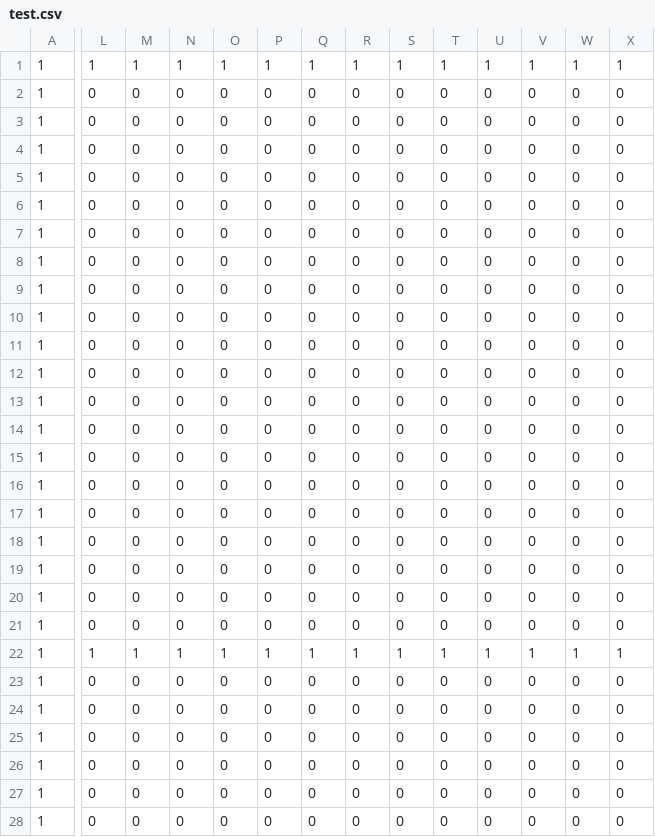
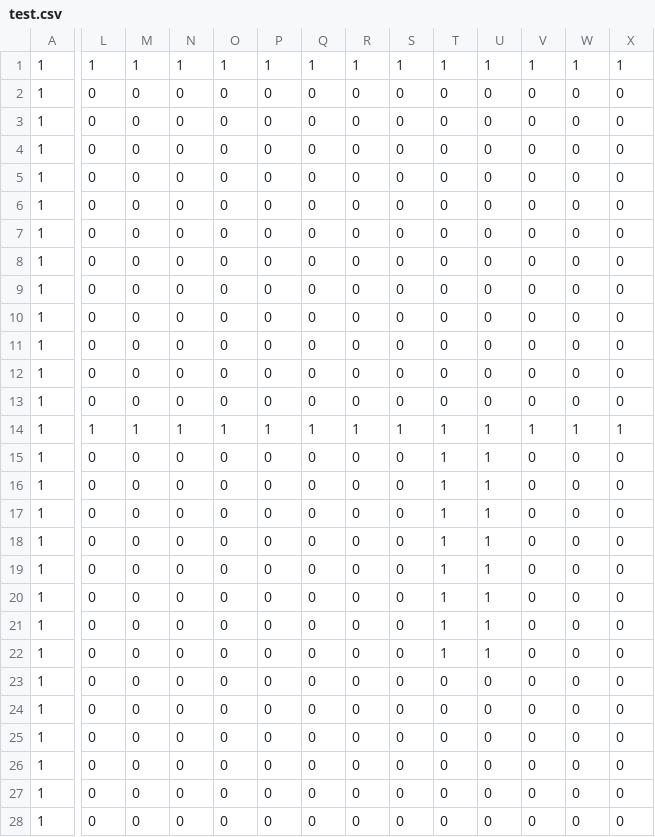
Before and after one commit to hiwatashi-michiya/TD1_4, a CSV file: Resources/test.csv, drawn as a sheet; only a part is shown, gaps mark what is left out; removed rows and columns are numbered as before the commit, all else as after; rows hold the shown columns only; the diff covers the shown part only; the diff names each change by its address in the sheet, - before the commit and + after, or states it on an @@ line.

```diff
--- a/Resources/test.csv
+++ b/Resources/test.csv
-row 6: 1 | 0 | 0 | 0 | 0 | 0 | 0 | 0 | 0 | 0 | 0 | 0 | 0 | 0
+row 14: 1 | 1 | 1 | 1 | 1 | 1 | 1 | 1 | 1 | 1 | 1 | 1 | 1 | 1
-T15:T21: 0
+T15:T21: 1
-U15:U21: 0
+U15:U21: 1
-L22: 1
+L22: 0
-M22: 1
+M22: 0
-N22: 1
+N22: 0
-O22: 1
+O22: 0
-P22: 1
+P22: 0
-Q22: 1
+Q22: 0
-R22: 1
+R22: 0
-S22: 1
+S22: 0
-V22: 1
+V22: 0
-W22: 1
+W22: 0
-X22: 1
+X22: 0
```
Also changed, not shown: 9 edited cells elsewhere in this file, 5 other files.
